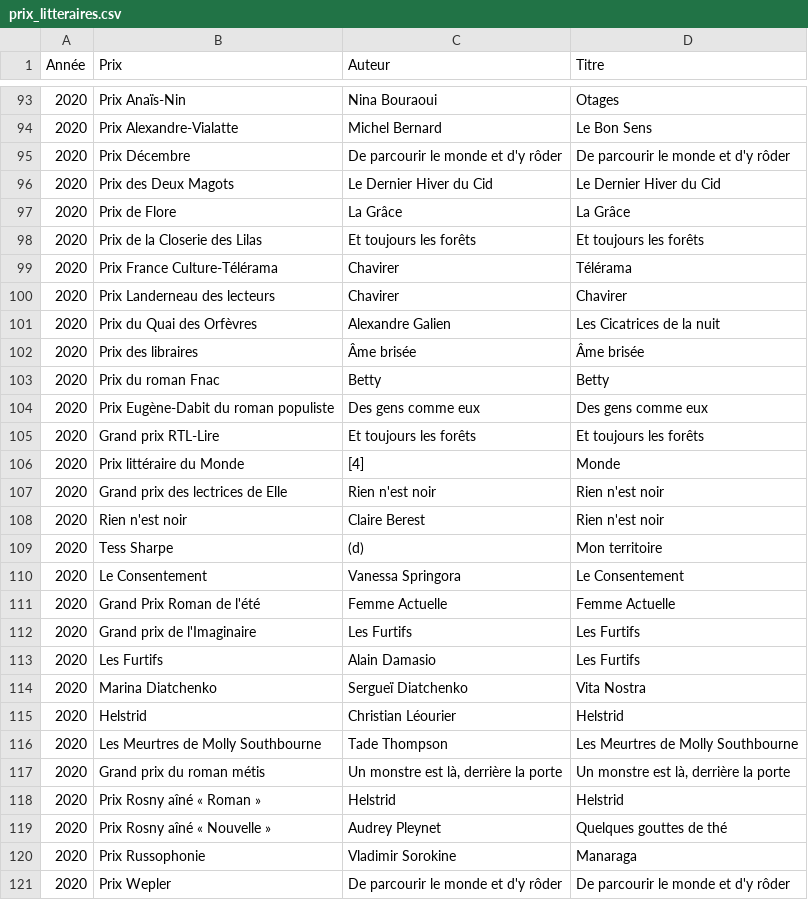
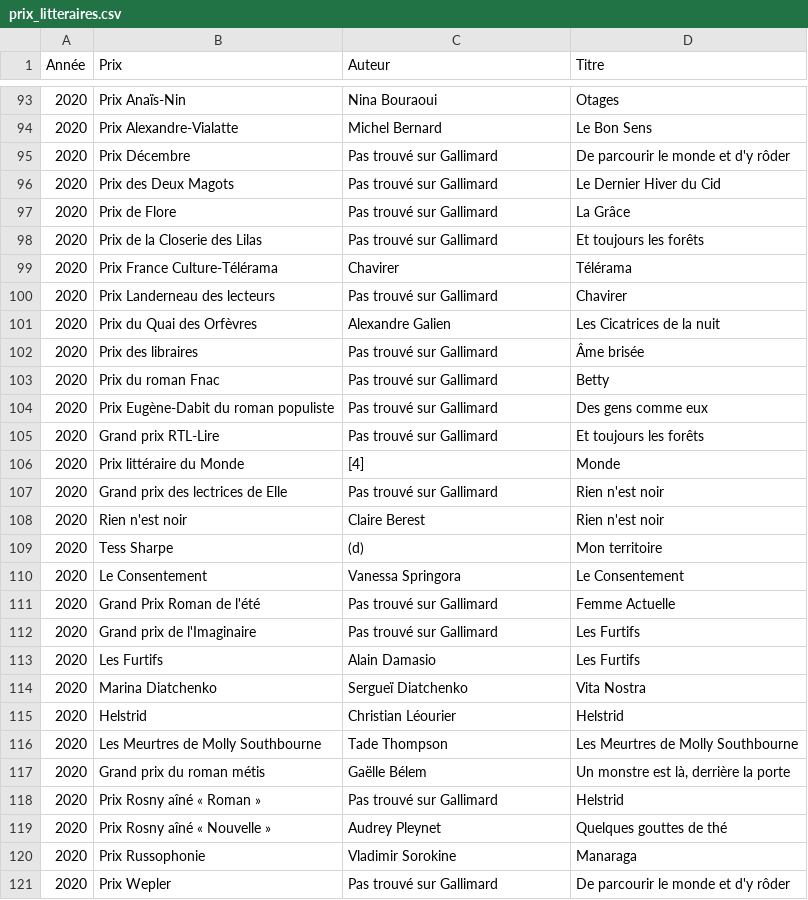
Before and after one commit to manonmgd/pythonds_MM_MM_DS, a CSV file: prix_litteraires.csv, drawn as a sheet; only a part is shown, gaps mark what is left out; the diff covers the shown part only.

Commit message:
étape_gallimard complète

```diff
--- a/prix_litteraires.csv
+++ b/prix_litteraires.csv
@@ -94,15 +94,15 @@ Année,Prix,Auteur,Titre
 2020,Prix Alexandre-Vialatte,Michel Bernard,Le Bon Sens
-2020,Prix Décembre,De parcourir le monde et d'y rôder,De parcourir le monde et d'y rôder
-2020,Prix des Deux Magots,Le Dernier Hiver du Cid,Le Dernier Hiver du Cid
-2020,Prix de Flore,La Grâce,La Grâce
-2020,Prix de la Closerie des Lilas,Et toujours les forêts,Et toujours les forêts
+2020,Prix Décembre,Pas trouvé sur Gallimard,De parcourir le monde et d'y rôder
+2020,Prix des Deux Magots,Pas trouvé sur Gallimard,Le Dernier Hiver du Cid
+2020,Prix de Flore,Pas trouvé sur Gallimard,La Grâce
+2020,Prix de la Closerie des Lilas,Pas trouvé sur Gallimard,Et toujours les forêts
 2020,Prix France Culture-Télérama,Chavirer,Télérama
-2020,Prix Landerneau des lecteurs,Chavirer,Chavirer
+2020,Prix Landerneau des lecteurs,Pas trouvé sur Gallimard,Chavirer
 2020,Prix du Quai des Orfèvres,Alexandre Galien,Les Cicatrices de la nuit
-2020,Prix des libraires,Âme brisée,Âme brisée
-2020,Prix du roman Fnac,Betty,Betty
-2020,Prix Eugène-Dabit du roman populiste,Des gens comme eux,Des gens comme eux
-2020,Grand prix RTL-Lire,Et toujours les forêts,Et toujours les forêts
+2020,Prix des libraires,Pas trouvé sur Gallimard,Âme brisée
+2020,Prix du roman Fnac,Pas trouvé sur Gallimard,Betty
+2020,Prix Eugène-Dabit du roman populiste,Pas trouvé sur Gallimard,Des gens comme eux
+2020,Grand prix RTL-Lire,Pas trouvé sur Gallimard,Et toujours les forêts
 2020,Prix littéraire du Monde,[4],Monde
-2020,Grand prix des lectrices de Elle,Rien n'est noir,Rien n'est noir
+2020,Grand prix des lectrices de Elle,Pas trouvé sur Gallimard,Rien n'est noir
 2020,Rien n'est noir,Claire Berest,Rien n'est noir
@@ -110,4 +110,4 @@ Année,Prix,Auteur,Titre
 2020,Le Consentement,Vanessa Springora,Le Consentement
-2020,Grand Prix Roman de l'été,Femme Actuelle,Femme Actuelle
-2020,Grand prix de l'Imaginaire,Les Furtifs,Les Furtifs
+2020,Grand Prix Roman de l'été,Pas trouvé sur Gallimard,Femme Actuelle
+2020,Grand prix de l'Imaginaire,Pas trouvé sur Gallimard,Les Furtifs
 2020,Les Furtifs,Alain Damasio,Les Furtifs
@@ -116,6 +116,6 @@ Année,Prix,Auteur,Titre
 2020,Les Meurtres de Molly Southbourne,Tade Thompson,Les Meurtres de Molly Southbourne
-2020,Grand prix du roman métis,"Un monstre est là, derrière la porte","Un monstre est là, derrière la porte"
-2020,Prix Rosny aîné « Roman »,Helstrid,Helstrid
+2020,Grand prix du roman métis,Gaëlle Bélem,"Un monstre est là, derrière la porte"
+2020,Prix Rosny aîné « Roman »,Pas trouvé sur Gallimard,Helstrid
 2020,Prix Rosny aîné « Nouvelle »,Audrey Pleynet,Quelques gouttes de thé
 2020,Prix Russophonie,Vladimir Sorokine,Manaraga
-2020,Prix Wepler,De parcourir le monde et d'y rôder,De parcourir le monde et d'y rôder
+2020,Prix Wepler,Pas trouvé sur Gallimard,De parcourir le monde et d'y rôder
```
Also changed, not shown: 66 edited cells elsewhere in this file, 1 other file.
